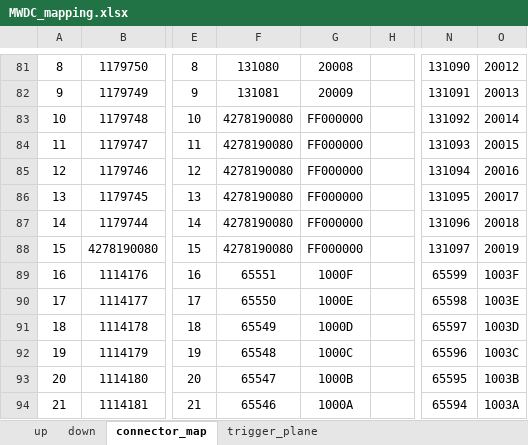
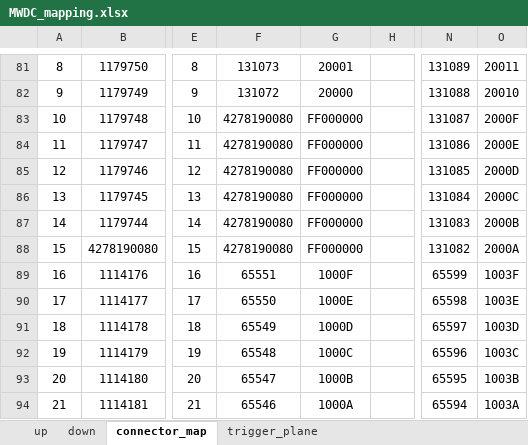
Before and after one commit to IMPETF/mwdc_ana, an Excel workbook: MWDC_mapping.xlsx, sheet connector_map, drawn as a sheet; only a part is shown, gaps mark what is left out; values as stored, in another font and other column widths than the file's, no borders; the diff covers the shown part only; the diff names each change by its address in the sheet, - before the commit and + after, or states it on an @@ line.

```diff
--- a/MWDC_mapping.xlsx (sheet connector_map)
+++ b/MWDC_mapping.xlsx (sheet connector_map)
-F81: 131080
+F81: 131073
-G81: 20008
+G81: 20001
-N81: 131090
+N81: 131089
-O81: 20012
+O81: 20011
-F82: 131081
+F82: 131072
-G82: 20009
+G82: 20000
-N82: 131091
+N82: 131088
-O82: 20013
+O82: 20010
-N83: 131092
+N83: 131087
-O83: 20014
+O83: 2000F
-N84: 131093
+N84: 131086
-O84: 20015
+O84: 2000E
-N85: 131094
+N85: 131085
-O85: 20016
+O85: 2000D
-N86: 131095
+N86: 131084
-O86: 20017
+O86: 2000C
-N87: 131096
+N87: 131083
-O87: 20018
+O87: 2000B
-N88: 131097
+N88: 131082
-O88: 20019
+O88: 2000A
```
Also changed, not shown: 64 edited cells elsewhere in this sheet, sheet down, 2 other files.
